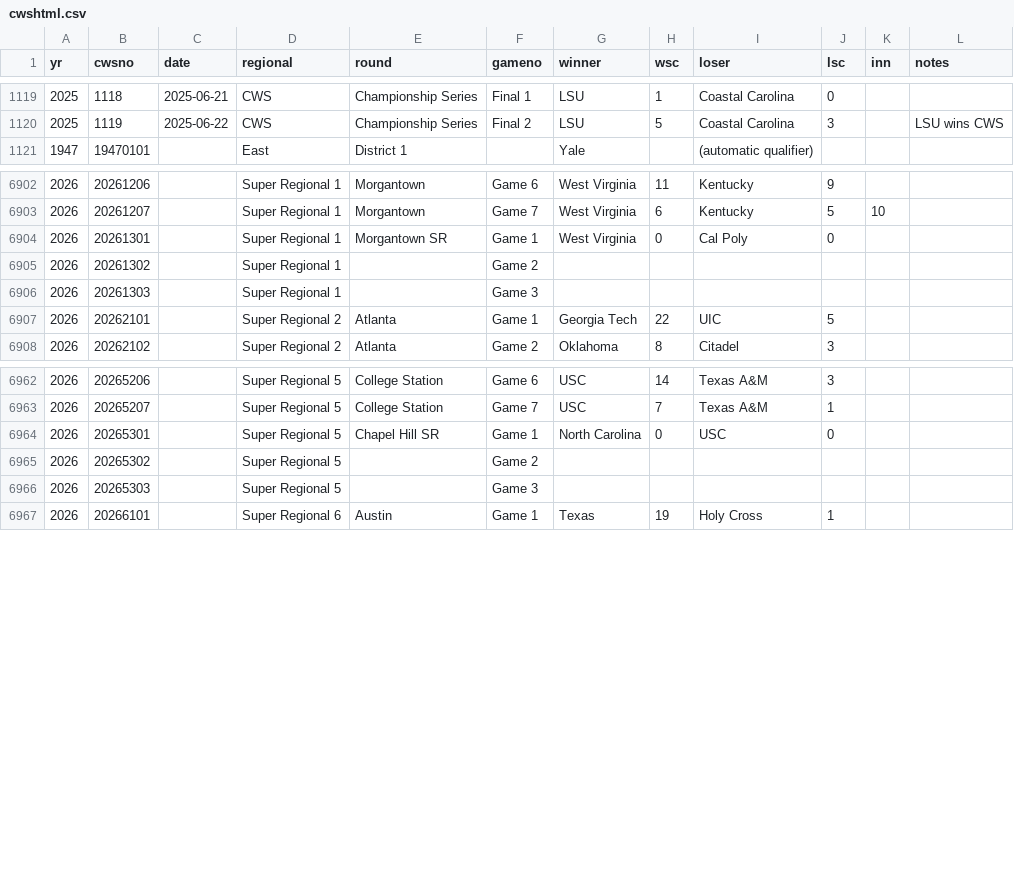
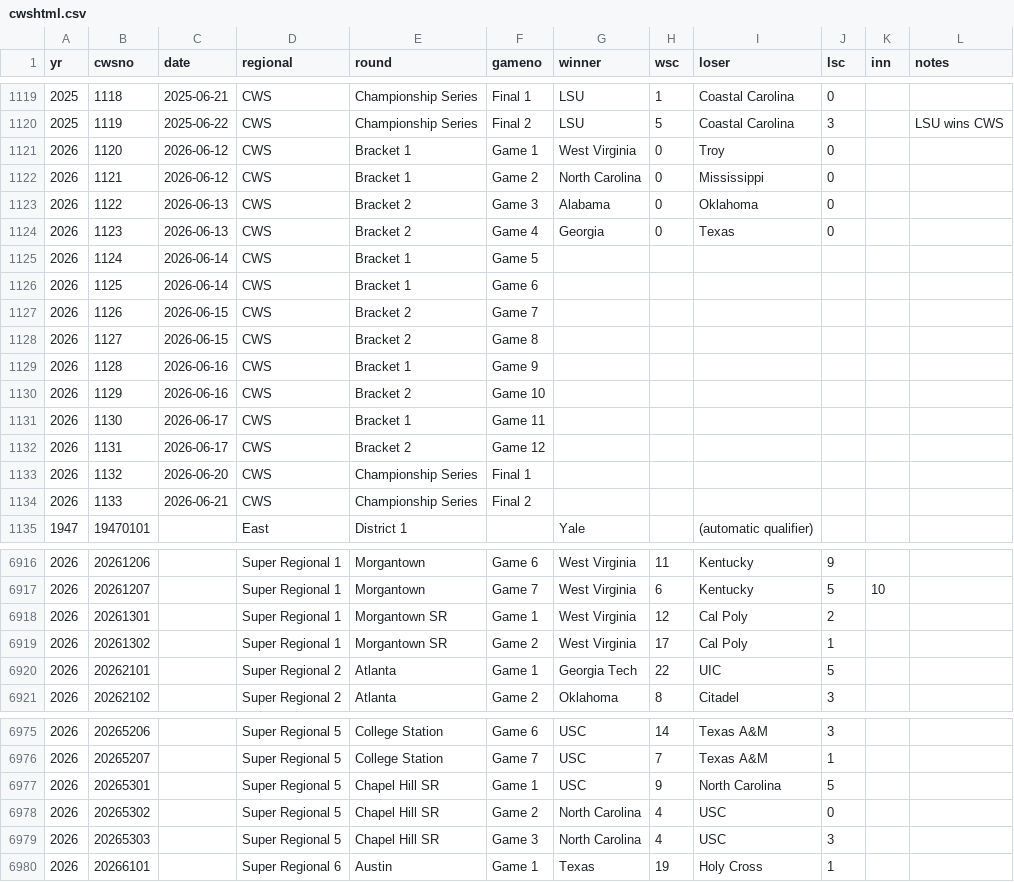
Before and after one commit to punkmoose11/andyhulme, a CSV file: Data/cwshtml.csv, drawn as a sheet; only a part is shown, gaps mark what is left out; the diff covers the shown part only.

```diff
--- a/Data/cwshtml.csv
+++ b/Data/cwshtml.csv
@@ -1120,2 +1120,16 @@ yr,cwsno,date,regional,round,gameno,winner,wsc,loser,lsc,inn,notes
 2025,1119,2025-06-22,CWS,Championship Series,Final 2,LSU,5,Coastal Carolina,3,,LSU wins CWS
+2026,1120,2026-06-12,CWS,Bracket 1,Game 1,West Virginia,0,Troy,0,,
+2026,1121,2026-06-12,CWS,Bracket 1,Game 2,North Carolina,0,Mississippi,0,,
+2026,1122,2026-06-13,CWS,Bracket 2,Game 3,Alabama,0,Oklahoma,0,,
+2026,1123,2026-06-13,CWS,Bracket 2,Game 4,Georgia,0,Texas,0,,
+2026,1124,2026-06-14,CWS,Bracket 1,Game 5,,,,,,
+2026,1125,2026-06-14,CWS,Bracket 1,Game 6,,,,,,
+2026,1126,2026-06-15,CWS,Bracket 2,Game 7,,,,,,
+2026,1127,2026-06-15,CWS,Bracket 2,Game 8,,,,,,
+2026,1128,2026-06-16,CWS,Bracket 1,Game 9,,,,,,
+2026,1129,2026-06-16,CWS,Bracket 2,Game 10,,,,,,
+2026,1130,2026-06-17,CWS,Bracket 1,Game 11,,,,,,
+2026,1131,2026-06-17,CWS,Bracket 2,Game 12,,,,,,
+2026,1132,2026-06-20,CWS,Championship Series,Final 1,,,,,,
+2026,1133,2026-06-21,CWS,Championship Series,Final 2,,,,,,
 1947,19470101,,East,District 1,,Yale,,(automatic qualifier),,,
@@ -6903,5 +6917,4 @@ yr,cwsno,date,regional,round,gameno,winner,wsc,loser,lsc,inn,notes
 2026,20261207,,Super Regional 1,Morgantown,Game 7,West Virginia,6,Kentucky,5,10,
-2026,20261301,,Super Regional 1,Morgantown SR,Game 1,West Virginia,0,Cal Poly,0,,
-2026,20261302,,Super Regional 1,,Game 2,,,,,,
-2026,20261303,,Super Regional 1,,Game 3,,,,,,
+2026,20261301,,Super Regional 1,Morgantown SR,Game 1,West Virginia,12,Cal Poly,2,,
+2026,20261302,,Super Regional 1,Morgantown SR,Game 2,West Virginia,17,Cal Poly,1,,
 2026,20262101,,Super Regional 2,Atlanta,Game 1,Georgia Tech,22,UIC,5,,
@@ -6963,5 +6976,5 @@ yr,cwsno,date,regional,round,gameno,winner,wsc,loser,lsc,inn,notes
 2026,20265207,,Super Regional 5,College Station,Game 7,USC,7,Texas A&M,1,,
-2026,20265301,,Super Regional 5,Chapel Hill SR,Game 1,North Carolina,0,USC,0,,
-2026,20265302,,Super Regional 5,,Game 2,,,,,,
-2026,20265303,,Super Regional 5,,Game 3,,,,,,
+2026,20265301,,Super Regional 5,Chapel Hill SR,Game 1,USC,9,North Carolina,5,,
+2026,20265302,,Super Regional 5,Chapel Hill SR,Game 2,North Carolina,4,USC,0,,
+2026,20265303,,Super Regional 5,Chapel Hill SR,Game 3,North Carolina,4,USC,3,,
 2026,20266101,,Super Regional 6,Austin,Game 1,Texas,19,Holy Cross,1,,
```
Also changed, not shown: 2 removed rows and 43 edited cells elsewhere in this file, Data/cwsteams.csv, 31 other files.
